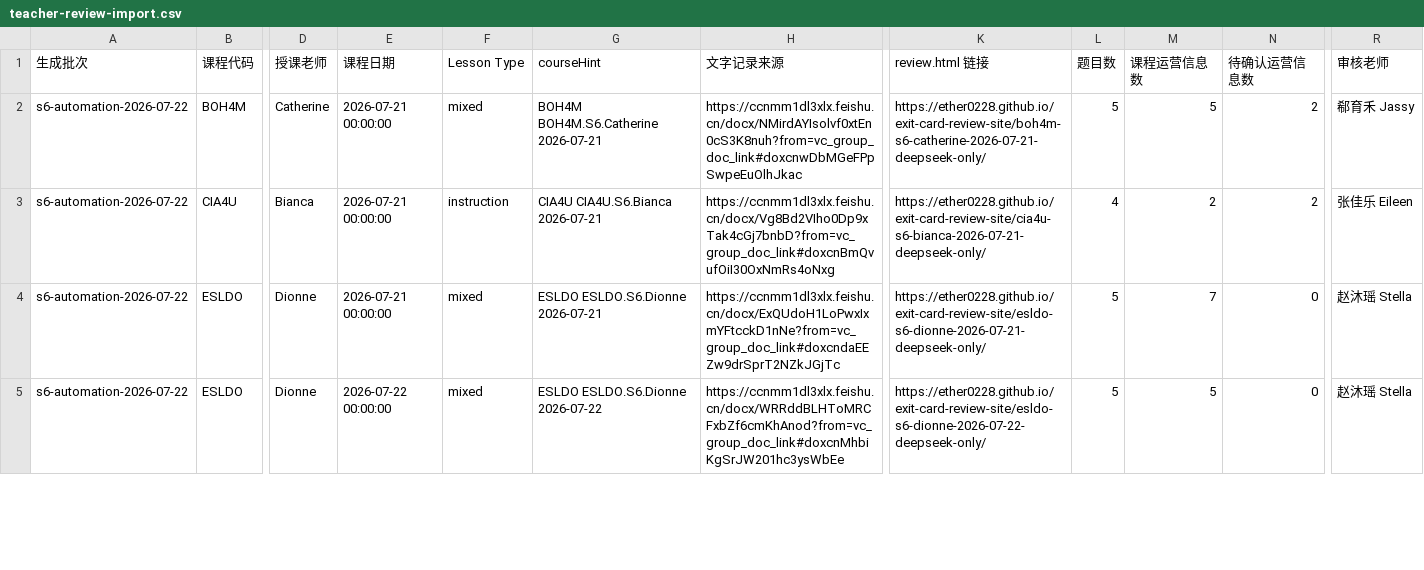
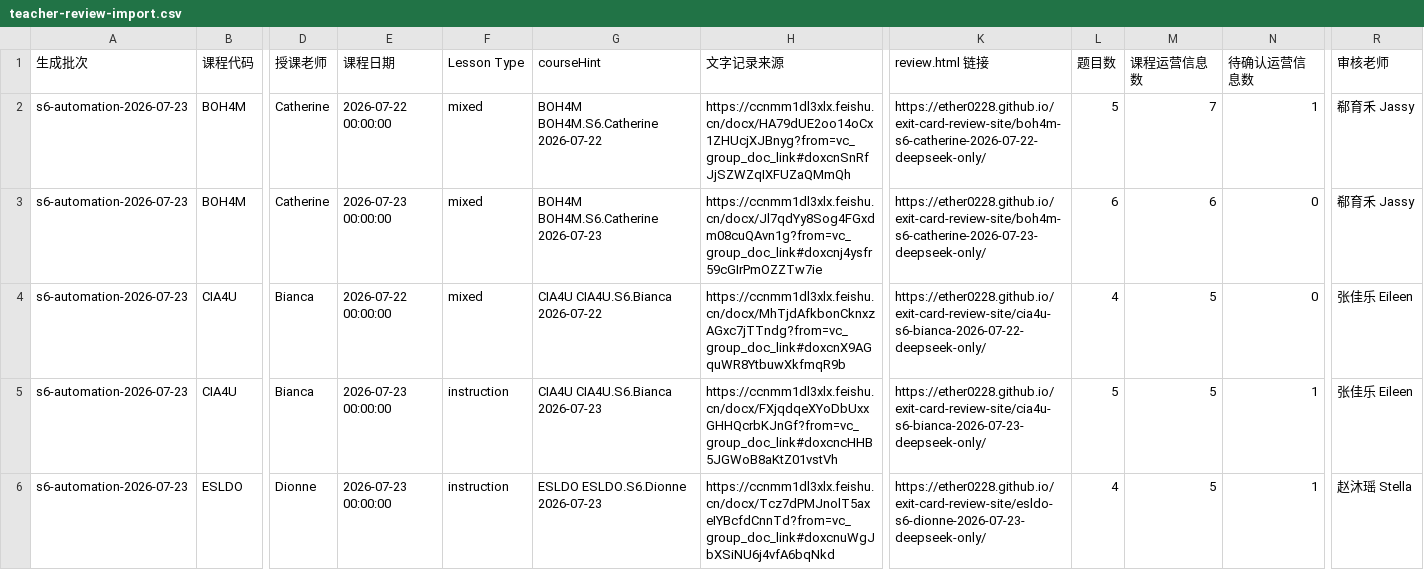
Before and after one commit to Ether0228/exit-card-review-site, a CSV file: teacher-review-import.csv, drawn as a sheet; only a part is shown, gaps mark what is left out; addresses are those after the commit; rows hold the shown columns only; the diff covers the shown part only; the diff names each change by its address in the sheet, - before the commit and + after, or states it on an @@ line.

Commit message:
Publish exit cards through 2026-07-23

```diff
--- a/teacher-review-import.csv
+++ b/teacher-review-import.csv
-A2 (生成批次): s6-automation-2026-07-22
+A2 (生成批次): s6-automation-2026-07-23
-E2 (课程日期): 2026-07-21 00:00:00
+E2 (课程日期): 2026-07-22 00:00:00
-G2 (courseHint): BOH4M BOH4M.S6.Catherine 2026-07-21
+G2 (courseHint): BOH4M BOH4M.S6.Catherine 2026-07-22
-H2 (文字记录来源): https://ccnmm1dl3xlx.feishu.cn/docx/NMirdAYIsolvf0xtEn0cS3K8nuh?from=vc_group_doc_link#doxcnwDbMGeFPpSwpeEuOlhJkac
+H2 (文字记录来源): https://ccnmm1dl3xlx.feishu.cn/docx/HA79dUE2oo14oCx1ZHUcjXJBnyg?from=vc_group_doc_link#doxcnSnRfJjSZWZqIXFUZaQMmQh
-K2 (review.html 链接): https://ether0228.github.io/exit-card-review-site/boh4m-s6-catherine-2026-07-21-deepseek-only/
+K2 (review.html 链接): https://ether0228.github.io/exit-card-review-site/boh4m-s6-catherine-2026-07-22-deepseek-only/
-M2 (课程运营信息数): 5
+M2 (课程运营信息数): 7
-N2 (待确认运营信息数): 2
+N2 (待确认运营信息数): 1
+row 3: s6-automation-2026-07-23 | BOH4M | Catherine | 2026-07-23 00:00:00 | mixed | BOH4M BOH4M.S6.Catherine 2026-07-23 | https://ccnmm1dl3xlx.feishu.cn/docx/Jl7qdYy8Sog4FGxdm08cuQAvn1g?from=vc_group_doc_link#doxcnj4ysfr59cGIrPmOZZTw7ie | https://ether0228.github.io/exit-card-review-site/boh4m-s6-catherine-2026-07-23-deepseek-only/ | 6 | 6 | 0 | 郗育禾 Jassy
-A4:A6 (生成批次): s6-automation-2026-07-22
+A4:A6 (生成批次): s6-automation-2026-07-23
-E4 (课程日期): 2026-07-21 00:00:00
+E4 (课程日期): 2026-07-22 00:00:00
-F4 (Lesson Type): instruction
+F4 (Lesson Type): mixed
-G4 (courseHint): CIA4U CIA4U.S6.Bianca 2026-07-21
+G4 (courseHint): CIA4U CIA4U.S6.Bianca 2026-07-22
-H4 (文字记录来源): https://ccnmm1dl3xlx.feishu.cn/docx/Vg8Bd2VIho0Dp9xTak4cGj7bnbD?from=vc_group_doc_link#doxcnBmQvufOiI30OxNmRs4oNxg
+H4 (文字记录来源): https://ccnmm1dl3xlx.feishu.cn/docx/MhTjdAfkbonCknxzAGxc7jTTndg?from=vc_group_doc_link#doxcnX9AGquWR8YtbuwXkfmqR9b
-K4 (review.html 链接): https://ether0228.github.io/exit-card-review-site/cia4u-s6-bianca-2026-07-21-deepseek-only/
+K4 (review.html 链接): https://ether0228.github.io/exit-card-review-site/cia4u-s6-bianca-2026-07-22-deepseek-only/
-M4 (课程运营信息数): 2
+M4 (课程运营信息数): 5
-N4 (待确认运营信息数): 2
+N4 (待确认运营信息数): 0
-B5 (课程代码): ESLDO
+B5 (课程代码): CIA4U
-D5 (授课老师): Dionne
+D5 (授课老师): Bianca
-E5 (课程日期): 2026-07-21 00:00:00
+E5 (课程日期): 2026-07-23 00:00:00
-F5:F6 (Lesson Type): mixed
+F5:F6 (Lesson Type): instruction
-G5 (courseHint): ESLDO ESLDO.S6.Dionne 2026-07-21
+G5 (courseHint): CIA4U CIA4U.S6.Bianca 2026-07-23
-H5 (文字记录来源): https://ccnmm1dl3xlx.feishu.cn/docx/ExQUdoH1LoPwxIxmYFtcckD1nNe?from=vc_group_doc_link#doxcndaEEZw9drSprT2NZkJGjTc
+H5 (文字记录来源): https://ccnmm1dl3xlx.feishu.cn/docx/FXjqdqeXYoDbUxxGHHQcrbKJnGf?from=vc_group_doc_link#doxcncHHB5JGWoB8aKtZ01vstVh
-K5 (review.html 链接): https://ether0228.github.io/exit-card-review-site/esldo-s6-dionne-2026-07-21-deepseek-only/
+K5 (review.html 链接): https://ether0228.github.io/exit-card-review-site/cia4u-s6-bianca-2026-07-23-deepseek-only/
-M5 (课程运营信息数): 7
+M5 (课程运营信息数): 5
-N5:N6 (待确认运营信息数): 0
+N5:N6 (待确认运营信息数): 1
-R5 (审核老师): 赵沐瑶 Stella
+R5 (审核老师): 张佳乐 Eileen
-E6 (课程日期): 2026-07-22 00:00:00
+E6 (课程日期): 2026-07-23 00:00:00
-G6 (courseHint): ESLDO ESLDO.S6.Dionne 2026-07-22
+G6 (courseHint): ESLDO ESLDO.S6.Dionne 2026-07-23
-H6 (文字记录来源): https://ccnmm1dl3xlx.feishu.cn/docx/WRRddBLHToMRCFxbZf6cmKhAnod?from=vc_group_doc_link#doxcnMhbiKgSrJW201hc3ysWbEe
+H6 (文字记录来源): https://ccnmm1dl3xlx.feishu.cn/docx/Tcz7dPMJnolT5axeIYBcfdCnnTd?from=vc_group_doc_link#doxcnuWgJbXSiNU6j4vfA6bqNkd
-K6 (review.html 链接): https://ether0228.github.io/exit-card-review-site/esldo-s6-dionne-2026-07-22-deepseek-only/
+K6 (review.html 链接): https://ether0228.github.io/exit-card-review-site/esldo-s6-dionne-2026-07-23-deepseek-only/
-L6 (题目数): 5
+L6 (题目数): 4
```
Also changed, not shown: 3 added rows, 3 removed rows and 16 edited cells elsewhere in this file, 33 other files.
